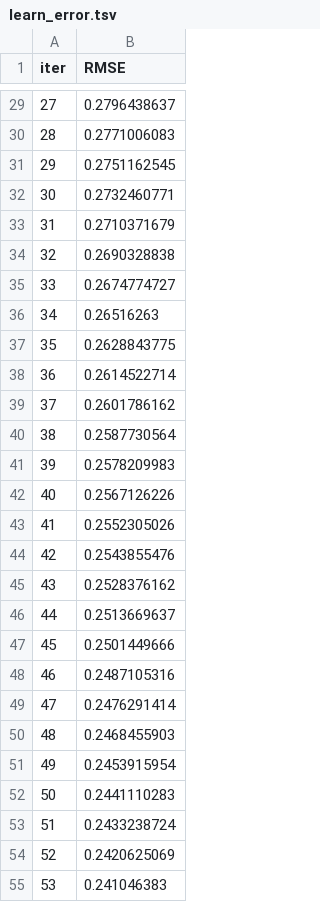
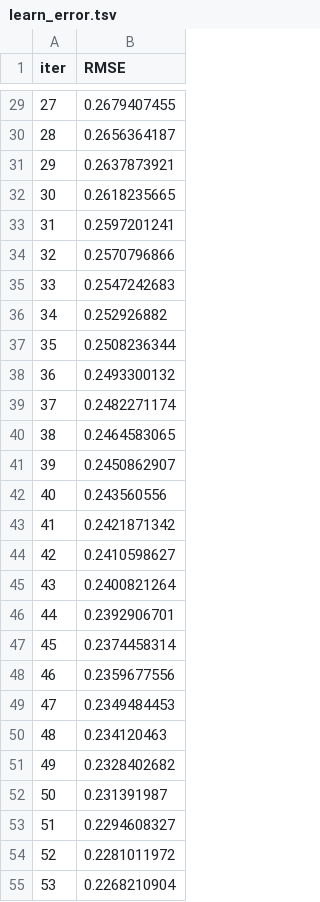
Before and after one commit to AnnambhotlaK/mlproject, a TSV file: catboost_info/learn_error.tsv, drawn as a sheet; only a part is shown, gaps mark what is left out; the diff covers the shown part only.

```diff
--- a/catboost_info/learn_error.tsv
+++ b/catboost_info/learn_error.tsv
@@ -29,27 +29,27 @@ iter	RMSE
-27	0.2796438637
-28	0.2771006083
-29	0.2751162545
-30	0.2732460771
-31	0.2710371679
-32	0.2690328838
-33	0.2674774727
-34	0.26516263
-35	0.2628843775
-36	0.2614522714
-37	0.2601786162
-38	0.2587730564
-39	0.2578209983
-40	0.2567126226
-41	0.2552305026
-42	0.2543855476
-43	0.2528376162
-44	0.2513669637
-45	0.2501449666
-46	0.2487105316
-47	0.2476291414
-48	0.2468455903
-49	0.2453915954
-50	0.2441110283
-51	0.2433238724
-52	0.2420625069
-53	0.241046383
+27	0.2679407455
+28	0.2656364187
+29	0.2637873921
+30	0.2618235665
+31	0.2597201241
+32	0.2570796866
+33	0.2547242683
+34	0.252926882
+35	0.2508236344
+36	0.2493300132
+37	0.2482271174
+38	0.2464583065
+39	0.2450862907
+40	0.243560556
+41	0.2421871342
+42	0.2410598627
+43	0.2400821264
+44	0.2392906701
+45	0.2374458314
+46	0.2359677556
+47	0.2349484453
+48	0.234120463
+49	0.2328402682
+50	0.231391987
+51	0.2294608327
+52	0.2281011972
+53	0.2268210904
```
Also changed, not shown: 73 edited cells elsewhere in this file, catboost_info/time_left.tsv, 5 other files.
